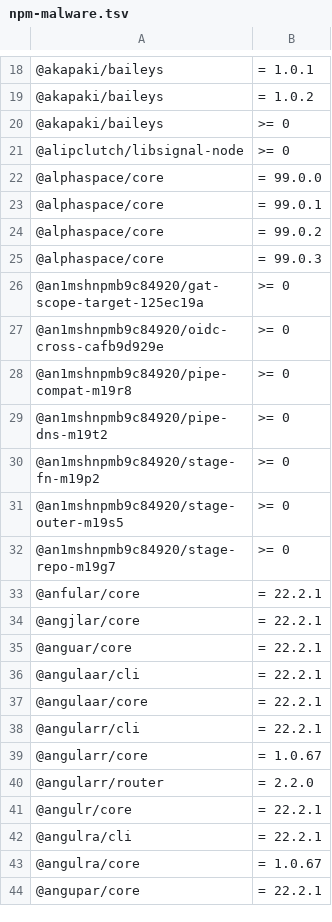
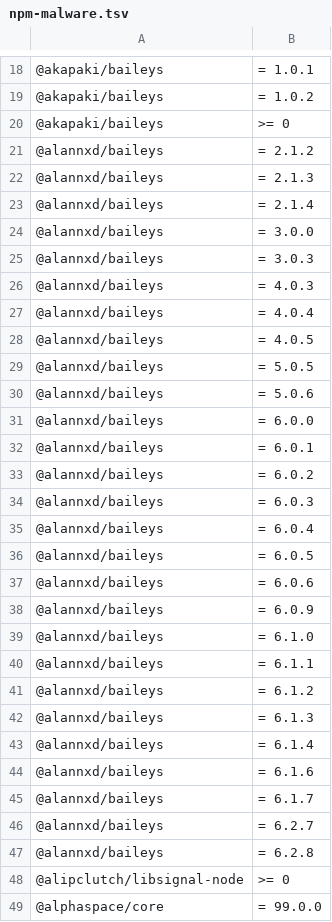
Before and after one commit to OnyxynO/plugin-claude-npm-bun-guard, a TSV file: data/npm-malware.tsv, drawn as a sheet; only a part is shown, gaps mark what is left out; the shorter side is filled out with more unchanged rows; the diff covers the shown part only.

```diff
--- a/data/npm-malware.tsv
+++ b/data/npm-malware.tsv
@@ -20,2 +20,29 @@
 @akapaki/baileys	>= 0
+@alannxd/baileys	= 2.1.2
+@alannxd/baileys	= 2.1.3
+@alannxd/baileys	= 2.1.4
+@alannxd/baileys	= 3.0.0
+@alannxd/baileys	= 3.0.3
+@alannxd/baileys	= 4.0.3
+@alannxd/baileys	= 4.0.4
+@alannxd/baileys	= 4.0.5
+@alannxd/baileys	= 5.0.5
+@alannxd/baileys	= 5.0.6
+@alannxd/baileys	= 6.0.0
+@alannxd/baileys	= 6.0.1
+@alannxd/baileys	= 6.0.2
+@alannxd/baileys	= 6.0.3
+@alannxd/baileys	= 6.0.4
+@alannxd/baileys	= 6.0.5
+@alannxd/baileys	= 6.0.6
+@alannxd/baileys	= 6.0.9
+@alannxd/baileys	= 6.1.0
+@alannxd/baileys	= 6.1.1
+@alannxd/baileys	= 6.1.2
+@alannxd/baileys	= 6.1.3
+@alannxd/baileys	= 6.1.4
+@alannxd/baileys	= 6.1.6
+@alannxd/baileys	= 6.1.7
+@alannxd/baileys	= 6.2.7
+@alannxd/baileys	= 6.2.8
 @alipclutch/libsignal-node	>= 0
```
Also changed, not shown: 20 added rows and 2 removed rows elsewhere in this file.
